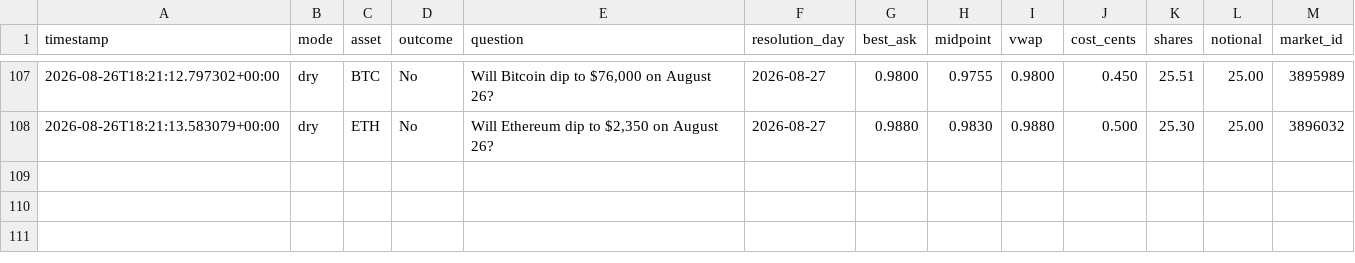
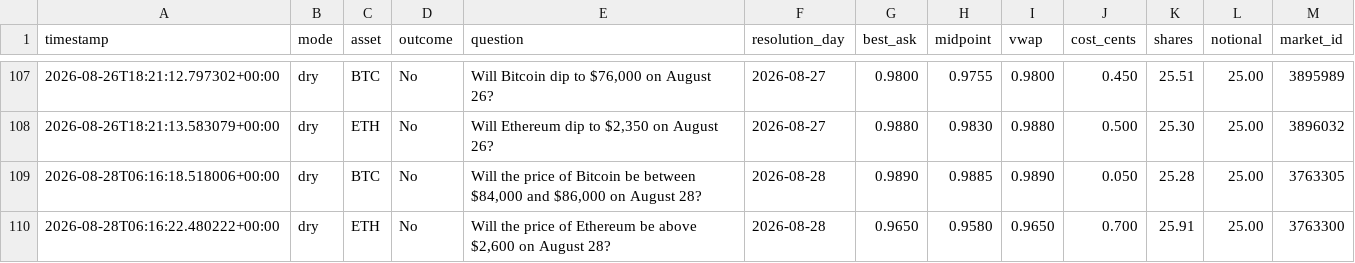
Before and after one commit to Roar-Coin/hindsight-bot, a CSV file: trades.csv, drawn as a sheet; only a part is shown, gaps mark what is left out; the diff names each change by its address in the sheet, - before the commit and + after, or states it on an @@ line.

```diff
--- a/trades.csv
+++ b/trades.csv
+row 109: 2026-08-28T06:16:18.518006+00:00 | dry | BTC | No | Will the price of Bitcoin be between $84,000 and $86,000 on August 28? | 2026-08-28 | 0.9890 | 0.9885 | 0.9890 | 0.050 | 25.28 | 25.00 | 3763305
+row 110: 2026-08-28T06:16:22.480222+00:00 | dry | ETH | No | Will the price of Ethereum be above $2,600 on August 28? | 2026-08-28 | 0.9650 | 0.9580 | 0.9650 | 0.700 | 25.91 | 25.00 | 3763300
```
Also changed, not shown: 1 other file.
